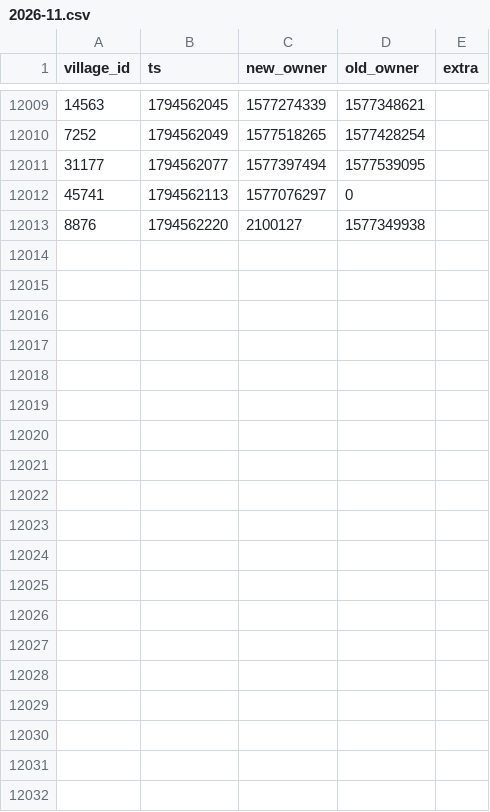
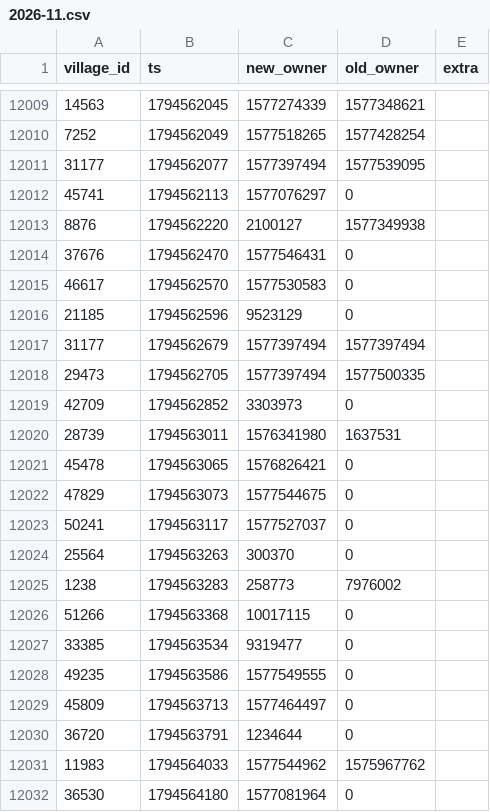
Before and after one commit to brisk-one/Karte259, a CSV file: data/conquers/2026-11.csv, drawn as a sheet; only a part is shown, gaps mark what is left out; the diff covers the shown part only; the diff names each change by its address in the sheet, - before the commit and + after, or states it on an @@ line.

```diff
--- a/data/conquers/2026-11.csv
+++ b/data/conquers/2026-11.csv
+row 12014: 37676 | 1794562470 | 1577546431 | 0
+row 12015: 46617 | 1794562570 | 1577530583 | 0
+row 12016: 21185 | 1794562596 | 9523129 | 0
+row 12017: 31177 | 1794562679 | 1577397494 | 1577397494
+row 12018: 29473 | 1794562705 | 1577397494 | 1577500335
+row 12019: 42709 | 1794562852 | 3303973 | 0
+row 12020: 28739 | 1794563011 | 1576341980 | 1637531
+row 12021: 45478 | 1794563065 | 1576826421 | 0
+row 12022: 47829 | 1794563073 | 1577544675 | 0
+row 12023: 50241 | 1794563117 | 1577527037 | 0
+row 12024: 25564 | 1794563263 | 300370 | 0
+row 12025: 1238 | 1794563283 | 258773 | 7976002
+row 12026: 51266 | 1794563368 | 10017115 | 0
+row 12027: 33385 | 1794563534 | 9319477 | 0
+row 12028: 49235 | 1794563586 | 1577549555 | 0
+row 12029: 45809 | 1794563713 | 1577464497 | 0
+row 12030: 36720 | 1794563791 | 1234644 | 0
+row 12031: 11983 | 1794564033 | 1577544962 | 1575967762
+row 12032: 36530 | 1794564180 | 1577081964 | 0
```
Also changed, not shown: 20 added rows elsewhere in this file, data/bash/latest.csv, data/latest/allies.csv, 7 other files.
